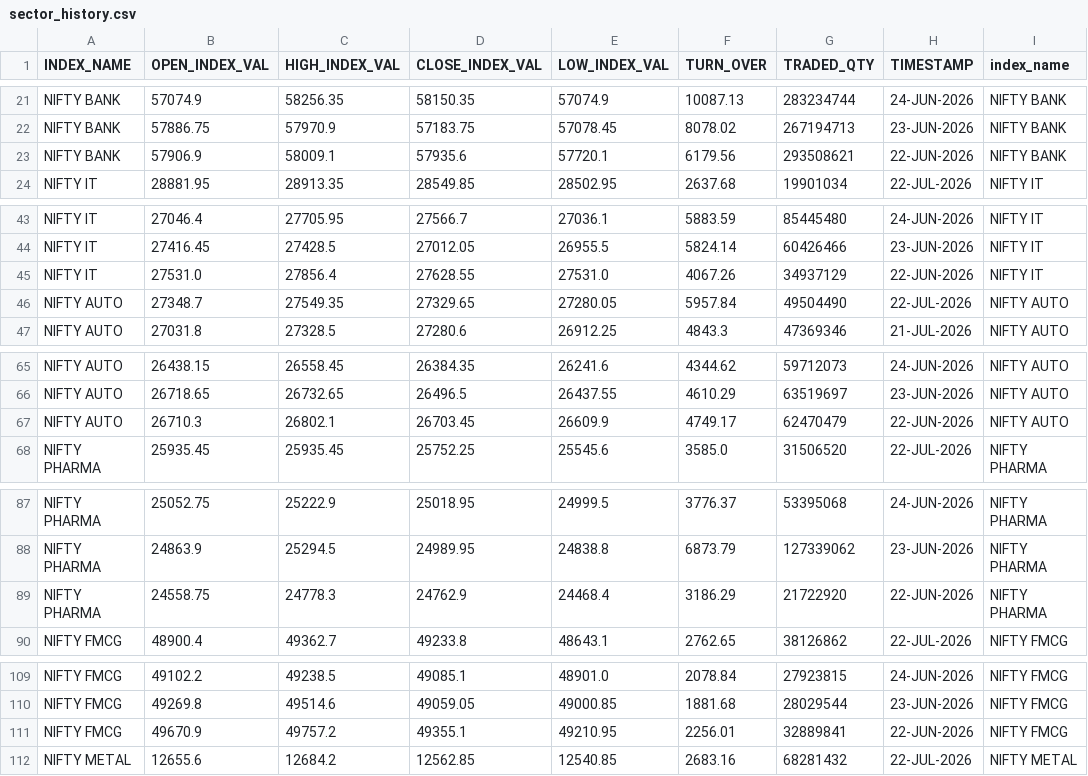
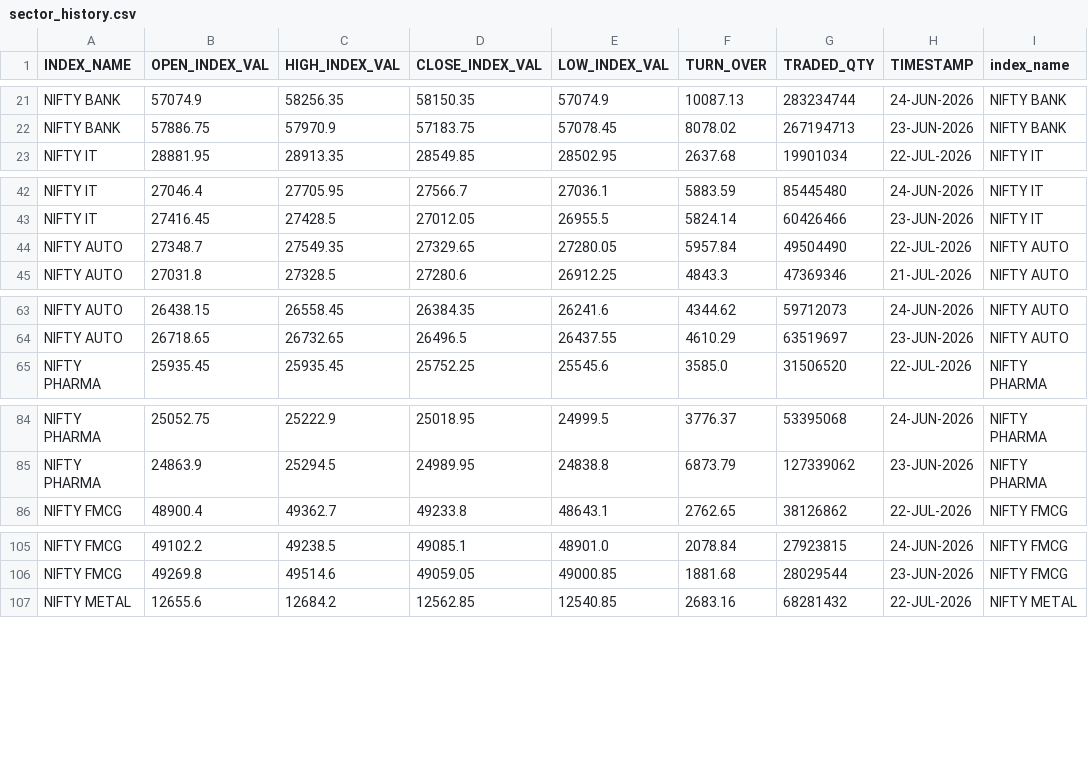
Before and after one commit to Aruj-Singh/nse-dashboard, a CSV file: data/sector_history.csv, drawn as a sheet; only a part is shown, gaps mark what is left out; the diff covers the shown part only.

```diff
--- a/data/sector_history.csv
+++ b/data/sector_history.csv
@@ -22,3 +22,2 @@ NIFTY BANK,57074.9,58256.35,58150.35,57074.9,10087.13,283234744,24-JUN-2026,NIFT
 NIFTY BANK,57886.75,57970.9,57183.75,57078.45,8078.02,267194713,23-JUN-2026,NIFTY BANK
-NIFTY BANK,57906.9,58009.1,57935.6,57720.1,6179.56,293508621,22-JUN-2026,NIFTY BANK
 NIFTY IT,28881.95,28913.35,28549.85,28502.95,2637.68,19901034,22-JUL-2026,NIFTY IT
@@ -44,3 +43,2 @@ NIFTY IT,27046.4,27705.95,27566.7,27036.1,5883.59,85445480,24-JUN-2026,NIFTY IT
 NIFTY IT,27416.45,27428.5,27012.05,26955.5,5824.14,60426466,23-JUN-2026,NIFTY IT
-NIFTY IT,27531.0,27856.4,27628.55,27531.0,4067.26,34937129,22-JUN-2026,NIFTY IT
 NIFTY AUTO,27348.7,27549.35,27329.65,27280.05,5957.84,49504490,22-JUL-2026,NIFTY AUTO
@@ -66,3 +64,2 @@ NIFTY AUTO,26438.15,26558.45,26384.35,26241.6,4344.62,59712073,24-JUN-2026,NIFTY
 NIFTY AUTO,26718.65,26732.65,26496.5,26437.55,4610.29,63519697,23-JUN-2026,NIFTY AUTO
-NIFTY AUTO,26710.3,26802.1,26703.45,26609.9,4749.17,62470479,22-JUN-2026,NIFTY AUTO
 NIFTY PHARMA,25935.45,25935.45,25752.25,25545.6,3585.0,31506520,22-JUL-2026,NIFTY PHARMA
@@ -88,3 +85,2 @@ NIFTY PHARMA,25052.75,25222.9,25018.95,24999.5,3776.37,53395068,24-JUN-2026,NIFT
 NIFTY PHARMA,24863.9,25294.5,24989.95,24838.8,6873.79,127339062,23-JUN-2026,NIFTY PHARMA
-NIFTY PHARMA,24558.75,24778.3,24762.9,24468.4,3186.29,21722920,22-JUN-2026,NIFTY PHARMA
 NIFTY FMCG,48900.4,49362.7,49233.8,48643.1,2762.65,38126862,22-JUL-2026,NIFTY FMCG
@@ -110,3 +106,2 @@ NIFTY FMCG,49102.2,49238.5,49085.1,48901.0,2078.84,27923815,24-JUN-2026,NIFTY FM
 NIFTY FMCG,49269.8,49514.6,49059.05,49000.85,1881.68,28029544,23-JUN-2026,NIFTY FMCG
-NIFTY FMCG,49670.9,49757.2,49355.1,49210.95,2256.01,32889841,22-JUN-2026,NIFTY FMCG
 NIFTY METAL,12655.6,12684.2,12562.85,12540.85,2683.16,68281432,22-JUL-2026,NIFTY METAL
```
Also changed, not shown: 10 removed rows elsewhere in this file, data/all_indices.csv, data/most_active_value.csv, 5 other files.
